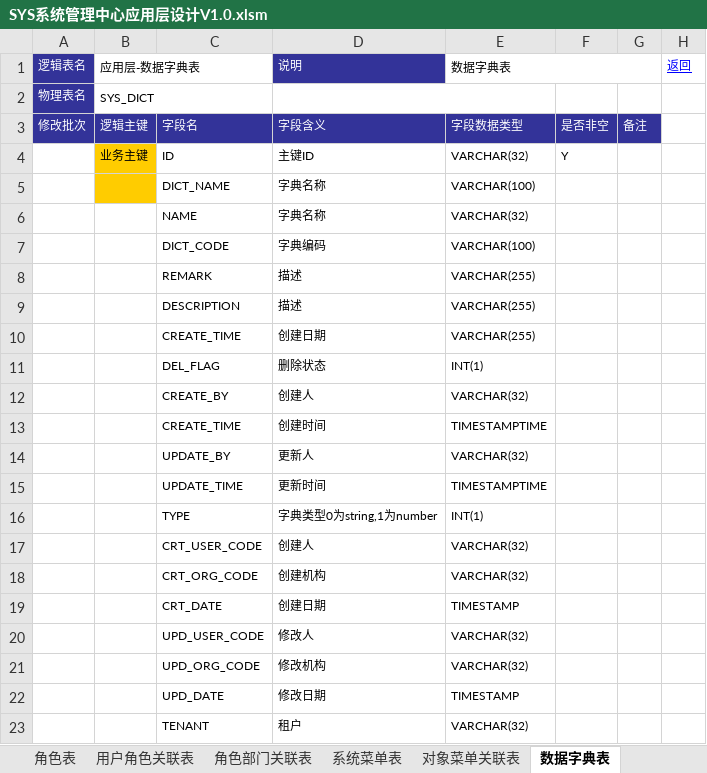
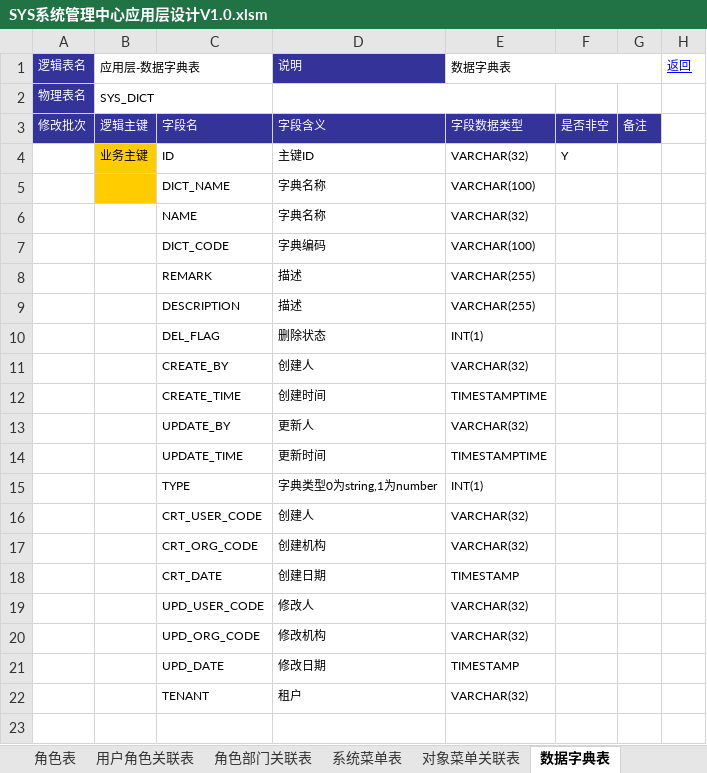
Before and after one commit to mail-suny-qq-com/Pncs-Server, an Excel workbook: pncs-doc/01-design/SYS系统管理中心应用层设计V1.0.xlsm, sheet 数据字典表, drawn as a sheet; values as stored, in another font and other column widths than the file's, no borders; the diff names each change by its address in the sheet, - before the commit and + after, or states it on an @@ line.

```diff
--- a/pncs-doc/01-design/SYS系统管理中心应用层设计V1.0.xlsm (sheet 数据字典表)
+++ b/pncs-doc/01-design/SYS系统管理中心应用层设计V1.0.xlsm (sheet 数据字典表)
-row 10:  |  | CREATE_TIME | 创建日期 | VARCHAR(255)
```
Also changed, not shown: sheet Sheet1, other sheet tabs, pncs-doc/01-design/IND指标管理中心应用层设计V1.0.xlsm, 16 other files.
